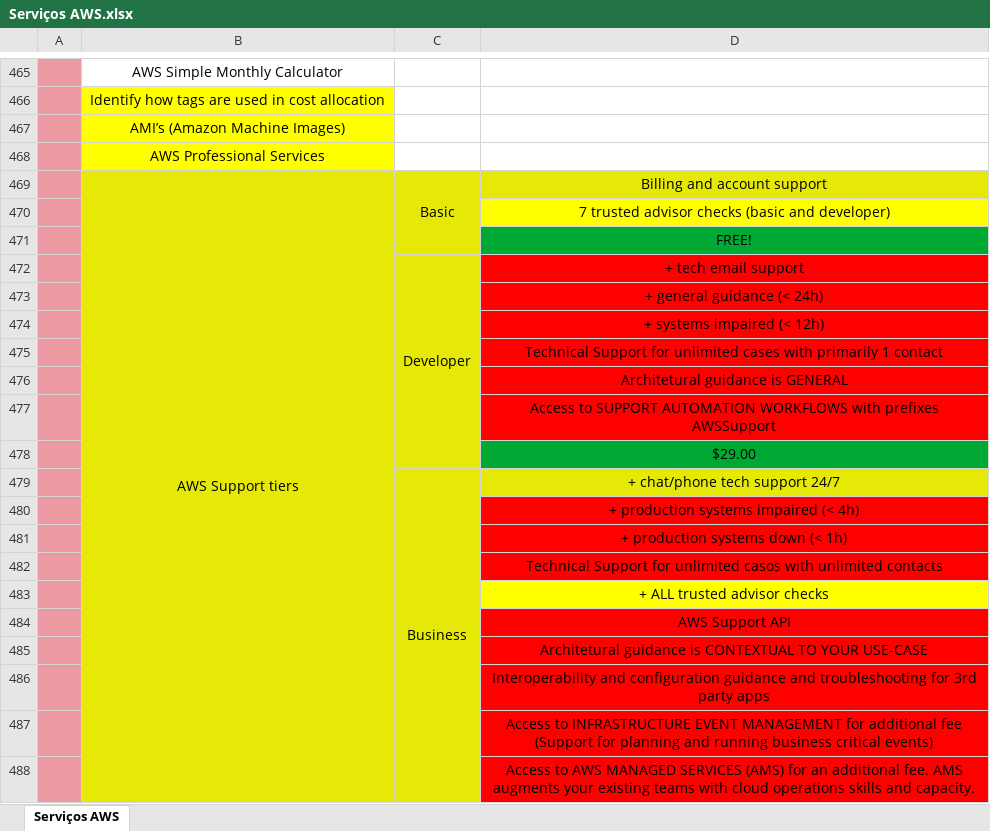
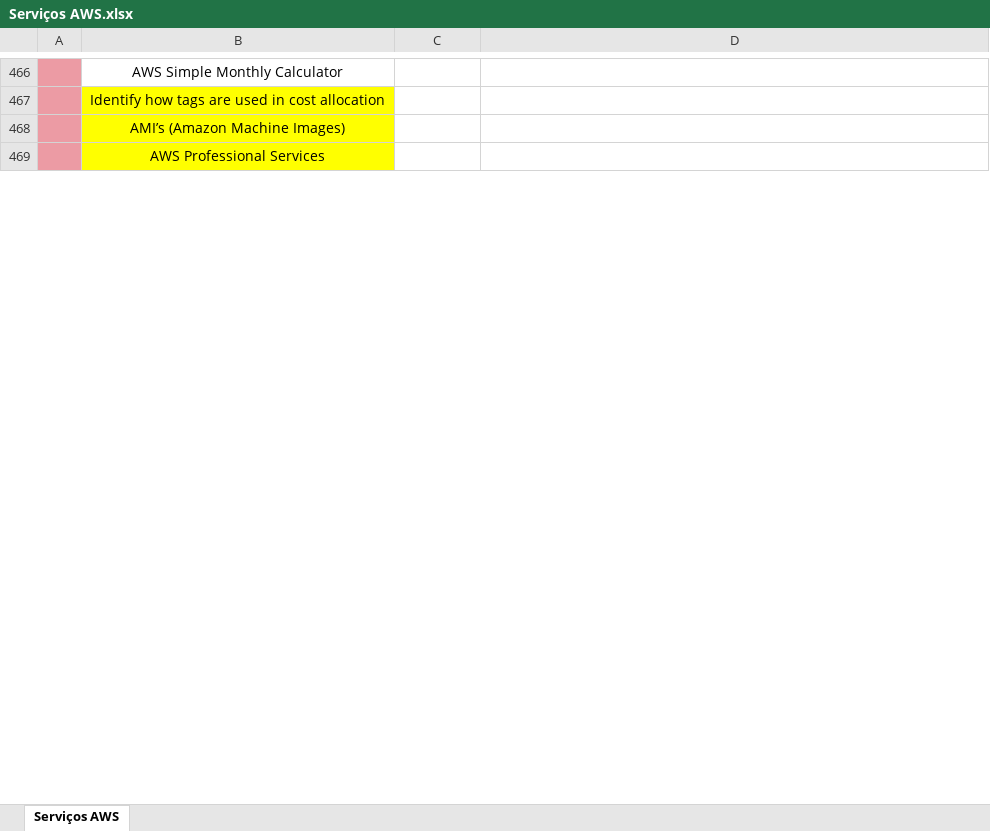
Before and after one commit to azl6/aws-cloud-practitioner, an Excel workbook: Serviços AWS.xlsx, sheet Serviços AWS, drawn as a sheet; only a part is shown, gaps mark what is left out; values as stored, in another font and other column widths than the file's, no borders; removed rows and columns are numbered as before the commit, all else as after; the diff covers the shown part only; the diff names each change by its address in the sheet, - before the commit and + after, or states it on an @@ line.

Commit message:
Updating notes

```diff
--- a/Serviços AWS.xlsx (sheet Serviços AWS)
+++ b/Serviços AWS.xlsx (sheet Serviços AWS)
-row 469:  | AWS Support tiers | Basic | Billing and account support
-row 470:  |  |  | 7 trusted advisor checks (basic and developer)
-row 471:  |  |  | FREE!
-row 472:  |  | Developer | + tech email support
-row 473:  |  |  | + general guidance (< 24h)
-row 474:  |  |  | + systems impaired (< 12h)
-row 475:  |  |  | Technical Support for unlimited cases with primarily 1 contact
-row 476:  |  |  | Architetural guidance is GENERAL
-row 477:  |  |  | Access to SUPPORT AUTOMATION WORKFLOWS with prefixes AWSSupport
-row 478:  |  |  | $29.00
-row 479:  |  | Business | + chat/phone tech support 24/7
-row 480:  |  |  | + production systems impaired (< 4h)
-row 481:  |  |  | + production systems down (< 1h)
-row 482:  |  |  | Technical Support for unlimited casos with unlimited contacts
-row 483:  |  |  | + ALL trusted advisor checks
-row 484:  |  |  | AWS Support API
-row 485:  |  |  | Architetural guidance is CONTEXTUAL TO YOUR USE-CASE
-row 486:  |  |  | Interoperability and configuration guidance and troubleshooting for 3rd party apps
-row 487:  |  |  | Access to INFRASTRUCTURE EVENT MANAGEMENT for additional fee (Support for planning and running business critical events)
-row 488:  |  |  | Access to AWS MANAGED SERVICES (AMS) for an additional fee. AMS augments your existing teams with cloud operations skills and capacity.
```
Also changed, not shown: 17 added rows, 25 removed rows, 3 edited cells and cell formats elsewhere in this sheet.
